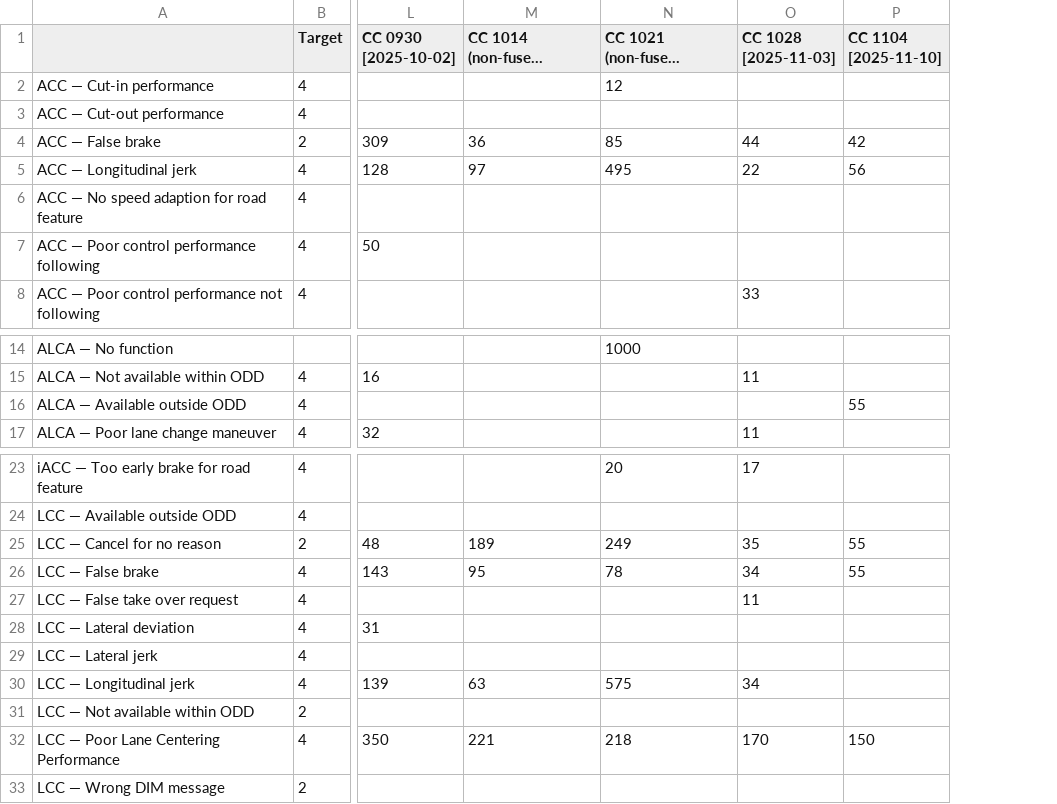
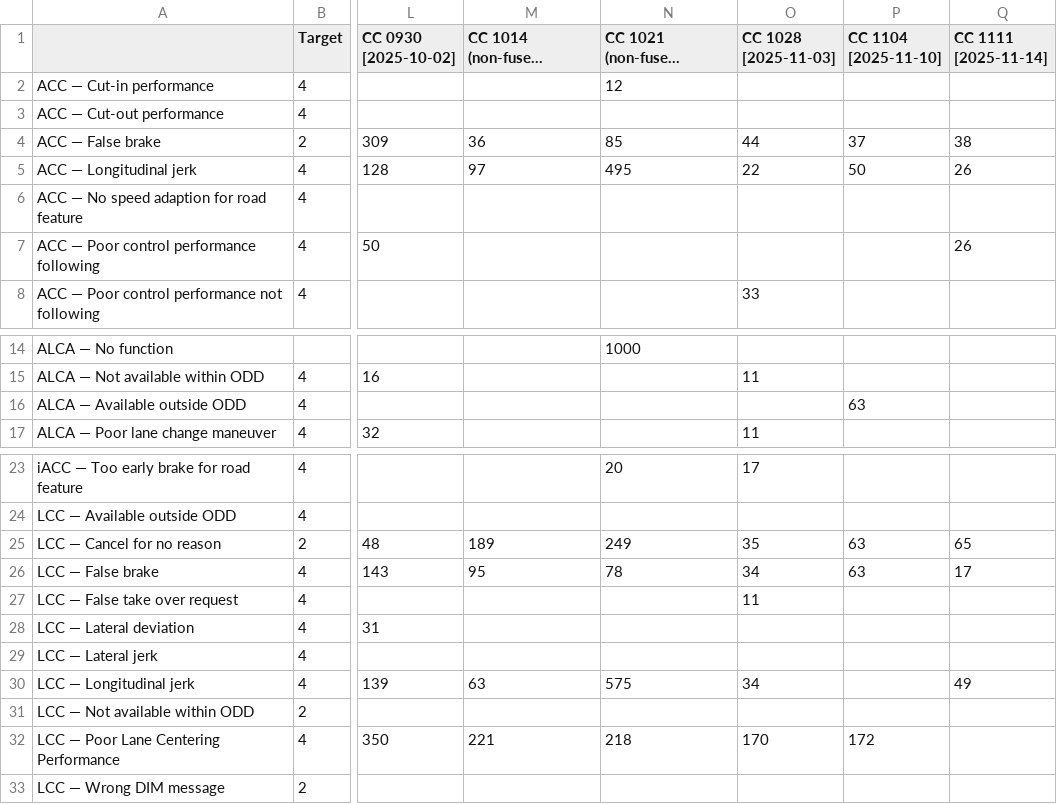
Before and after one commit to Lynoit/lynoit.github.io, a CSV file: weekly_kpi_data.csv, drawn as a sheet; only a part is shown, gaps mark what is left out; long unchanged cells end in …; the diff names each change by its address in the sheet, - before the commit and + after, or states it on an @@ line.

Commit message:
Update weekly_kpi_data.csv

```diff
--- a/weekly_kpi_data.csv
+++ b/weekly_kpi_data.csv
+column Q (CC 1111 [2025-11-14]), rows 4-7: 38 | 26 |  | 26; rows 25-30: 65 | 17 |  |  |  | 49
-P4 (CC 1104 [2025-11-10]): 42
+P4 (CC 1104 [2025-11-10]): 37
-P5 (CC 1104 [2025-11-10]): 56
+P5 (CC 1104 [2025-11-10]): 50
-P16 (CC 1104 [2025-11-10]): 55
+P16 (CC 1104 [2025-11-10]): 63
-P25:P26 (CC 1104 [2025-11-10]): 55
+P25:P26 (CC 1104 [2025-11-10]): 63
-P32 (CC 1104 [2025-11-10]): 150
+P32 (CC 1104 [2025-11-10]): 172
```
